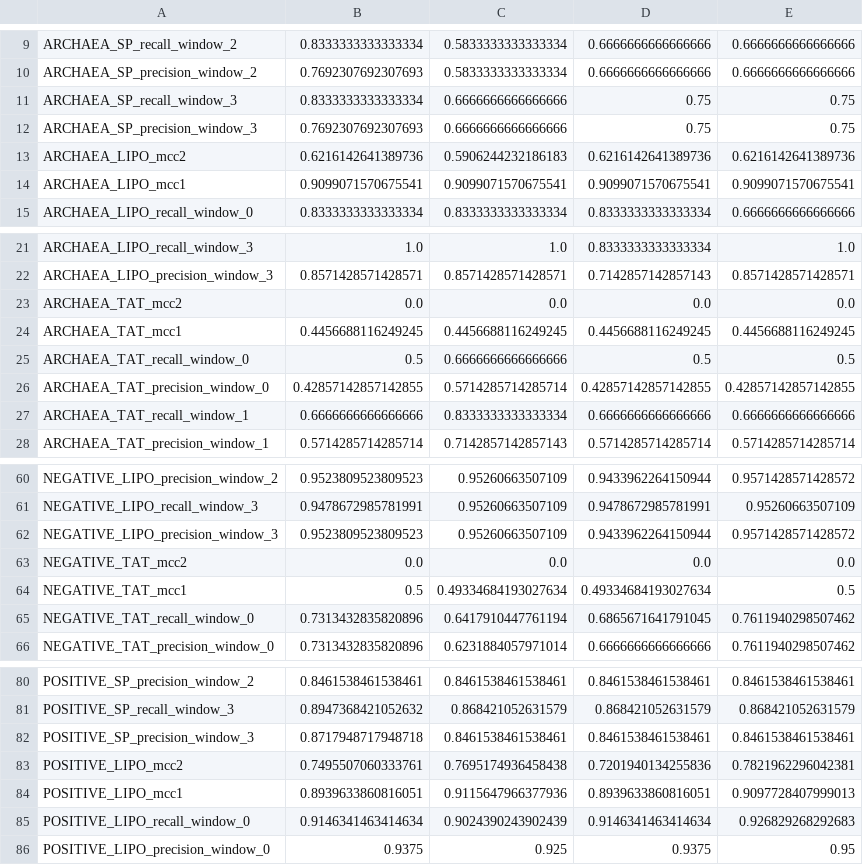
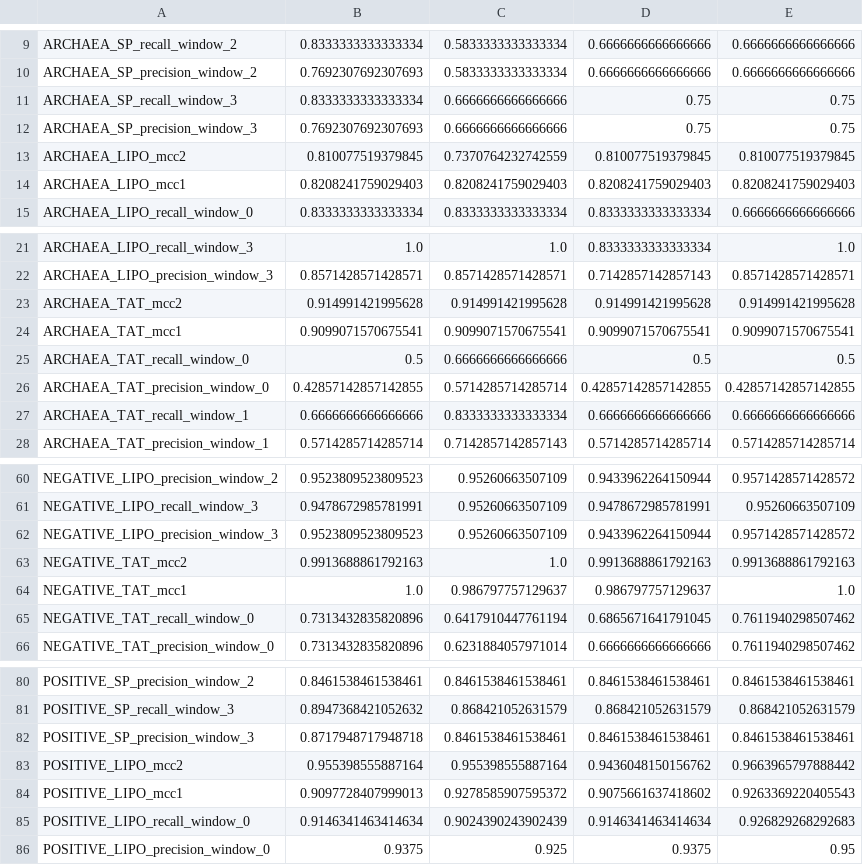
Before and after one commit to fteufel/master-thesis, a CSV file: sp_prediction_experiments/experiments_results/longer_context/crossval_metrics_256aa_outputs_part0.csv, drawn as a sheet; only a part is shown, gaps mark what is left out; the diff covers the shown part only.

```diff
--- a/sp_prediction_experiments/experiments_results/longer_context/crossval_metrics_256aa_outputs_part0.csv
+++ b/sp_prediction_experiments/experiments_results/longer_context/crossval_metrics_256aa_outputs_part0.csv
@@ -12,4 +12,4 @@ ARCHAEA_SP_recall_window_3,0.8333333333333334,0.6666666666666666,0.75,0.75
 ARCHAEA_SP_precision_window_3,0.7692307692307693,0.6666666666666666,0.75,0.75
-ARCHAEA_LIPO_mcc2,0.6216142641389736,0.5906244232186183,0.6216142641389736,0.6216142641389736
-ARCHAEA_LIPO_mcc1,0.9099071570675541,0.9099071570675541,0.9099071570675541,0.9099071570675541
+ARCHAEA_LIPO_mcc2,0.810077519379845,0.7370764232742559,0.810077519379845,0.810077519379845
+ARCHAEA_LIPO_mcc1,0.8208241759029403,0.8208241759029403,0.8208241759029403,0.8208241759029403
 ARCHAEA_LIPO_recall_window_0,0.8333333333333334,0.8333333333333334,0.8333333333333334,0.6666666666666666
@@ -22,4 +22,4 @@ ARCHAEA_LIPO_recall_window_3,1.0,1.0,0.8333333333333334,1.0
 ARCHAEA_LIPO_precision_window_3,0.8571428571428571,0.8571428571428571,0.7142857142857143,0.8571428571428571
-ARCHAEA_TAT_mcc2,0.0,0.0,0.0,0.0
-ARCHAEA_TAT_mcc1,0.4456688116249245,0.4456688116249245,0.4456688116249245,0.4456688116249245
+ARCHAEA_TAT_mcc2,0.914991421995628,0.914991421995628,0.914991421995628,0.914991421995628
+ARCHAEA_TAT_mcc1,0.9099071570675541,0.9099071570675541,0.9099071570675541,0.9099071570675541
 ARCHAEA_TAT_recall_window_0,0.5,0.6666666666666666,0.5,0.5
@@ -62,4 +62,4 @@ NEGATIVE_LIPO_recall_window_3,0.9478672985781991,0.95260663507109,0.947867298578
 NEGATIVE_LIPO_precision_window_3,0.9523809523809523,0.95260663507109,0.9433962264150944,0.9571428571428572
-NEGATIVE_TAT_mcc2,0.0,0.0,0.0,0.0
-NEGATIVE_TAT_mcc1,0.5,0.49334684193027634,0.49334684193027634,0.5
+NEGATIVE_TAT_mcc2,0.9913688861792163,1.0,0.9913688861792163,0.9913688861792163
+NEGATIVE_TAT_mcc1,1.0,0.986797757129637,0.986797757129637,1.0
 NEGATIVE_TAT_recall_window_0,0.7313432835820896,0.6417910447761194,0.6865671641791045,0.7611940298507462
@@ -82,4 +82,4 @@ POSITIVE_SP_recall_window_3,0.8947368421052632,0.868421052631579,0.8684210526315
 POSITIVE_SP_precision_window_3,0.8717948717948718,0.8461538461538461,0.8461538461538461,0.8461538461538461
-POSITIVE_LIPO_mcc2,0.7495507060333761,0.7695174936458438,0.7201940134255836,0.7821962296042381
-POSITIVE_LIPO_mcc1,0.8939633860816051,0.9115647966377936,0.8939633860816051,0.9097728407999013
+POSITIVE_LIPO_mcc2,0.955398555887164,0.955398555887164,0.9436048150156762,0.9663965797888442
+POSITIVE_LIPO_mcc1,0.9097728407999013,0.9278585907595372,0.9075661637418602,0.9263369220405543
 POSITIVE_LIPO_recall_window_0,0.9146341463414634,0.9024390243902439,0.9146341463414634,0.926829268292683
```
Also changed, not shown: 24 edited cells elsewhere in this file, sp_prediction_experiments/experiments_results/kingdom_as_token/crossval_means.csv, sp_prediction_experiments/experiments_results/kingdom_as_token/crossval_metrics_all_model_output.csv.
